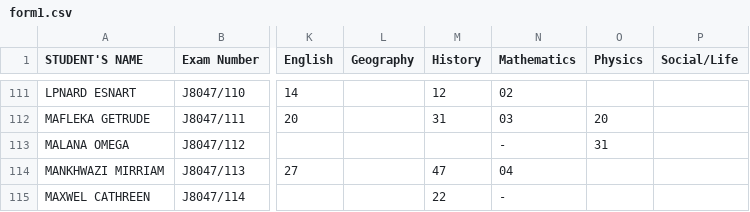
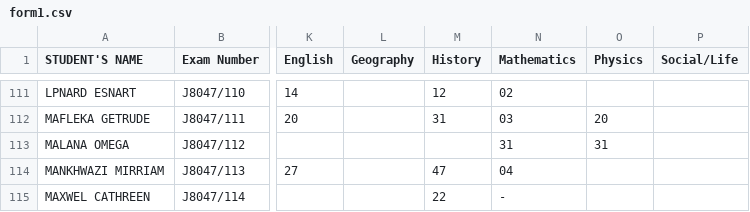
Before and after one commit to magawass/m1, a CSV file: form1.csv, drawn as a sheet; only a part is shown, gaps mark what is left out; the diff names each change by its address in the sheet, - before the commit and + after, or states it on an @@ line.

Commit message:
Update: form1 - Mathematics (5/3/2026, 11:27:52 AM)

```diff
--- a/form1.csv
+++ b/form1.csv
-N113 (Mathematics): -
+N113 (Mathematics): 31
```
